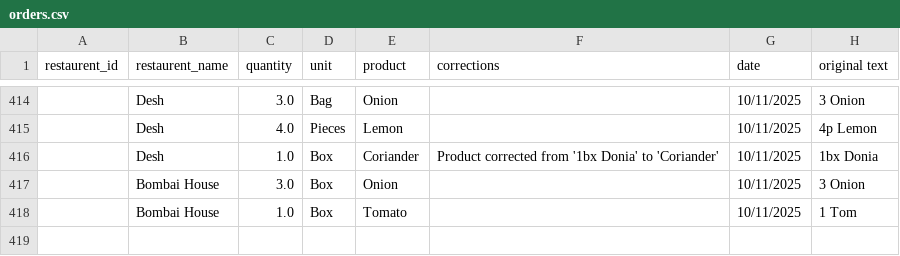
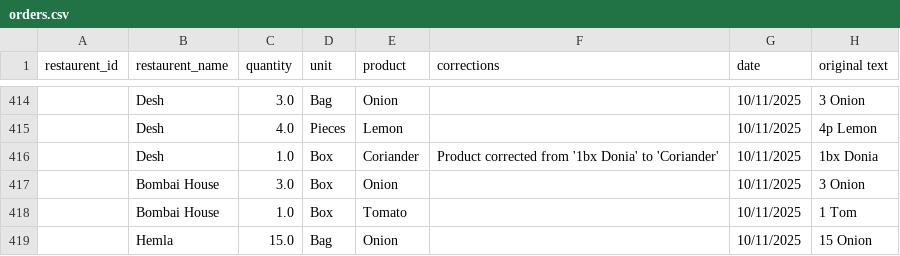
Before and after one commit to YasirC6565/OrderHub, a CSV file: orders.csv, drawn as a sheet; only a part is shown, gaps mark what is left out; the diff names each change by its address in the sheet, - before the commit and + after, or states it on an @@ line.

```diff
--- a/orders.csv
+++ b/orders.csv
+row 419:  | Hemla | 15.0 | Bag | Onion |  | 10/11/2025 | 15 Onion
```
Also changed, not shown: 1 other file.
